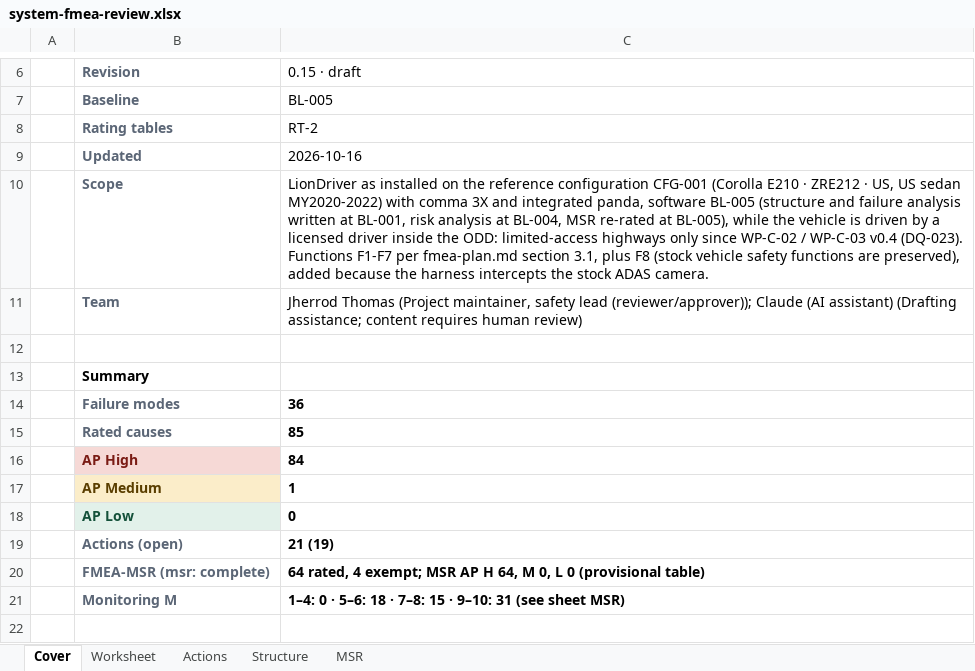
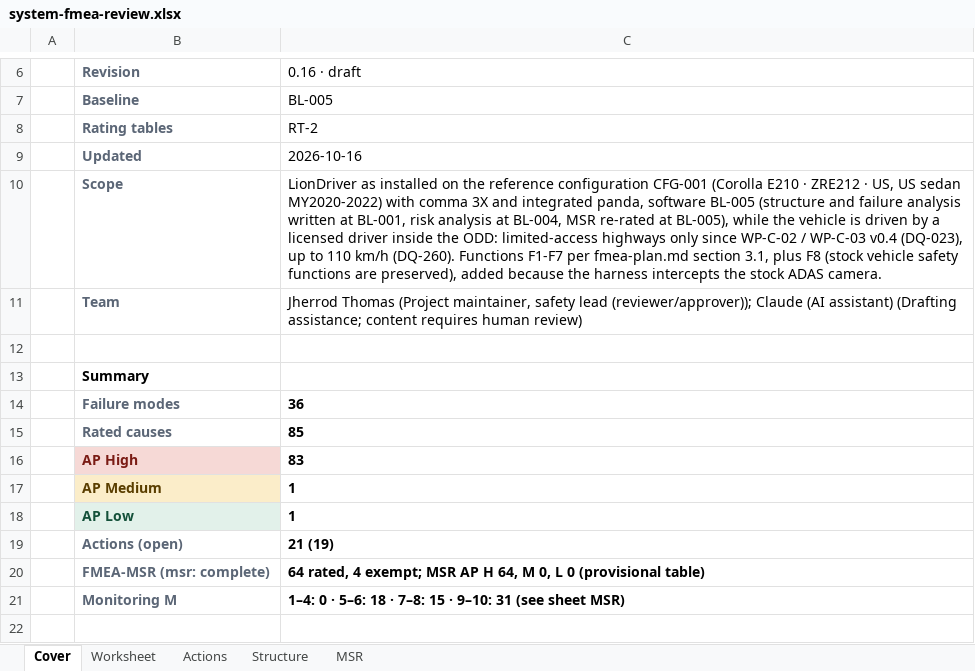
Before and after one commit to jherrodthomas/LionDriver, an Excel workbook: assurance/08-analyses/fmea/exports/review/system-fmea-review.xlsx, sheet Cover, drawn as a sheet; only a part is shown, gaps mark what is left out; values as stored, in another font and other column widths than the file's, no borders; the diff names each change by its address in the sheet, - before the commit and + after, or states it on an @@ line.

```diff
--- a/assurance/08-analyses/fmea/exports/review/system-fmea-review.xlsx (sheet Cover)
+++ b/assurance/08-analyses/fmea/exports/review/system-fmea-review.xlsx (sheet Cover)
-C6: 0.15 · draft
+C6: 0.16 · draft
-C10 (0.16 · draft): …WP-C-03 v0.4 (DQ-023). Functions F1-F7…
+C10 (0.16 · draft): …WP-C-03 v0.4 (DQ-023), up to 110 km/h (DQ-260). Functions F1-F7…
-C16 (0.16 · draft): 84
+C16 (0.16 · draft): 83
-C18 (0.16 · draft): 0
+C18 (0.16 · draft): 1
```
Also changed, not shown: sheet Worksheet, sheet MSR, 15 other files.
